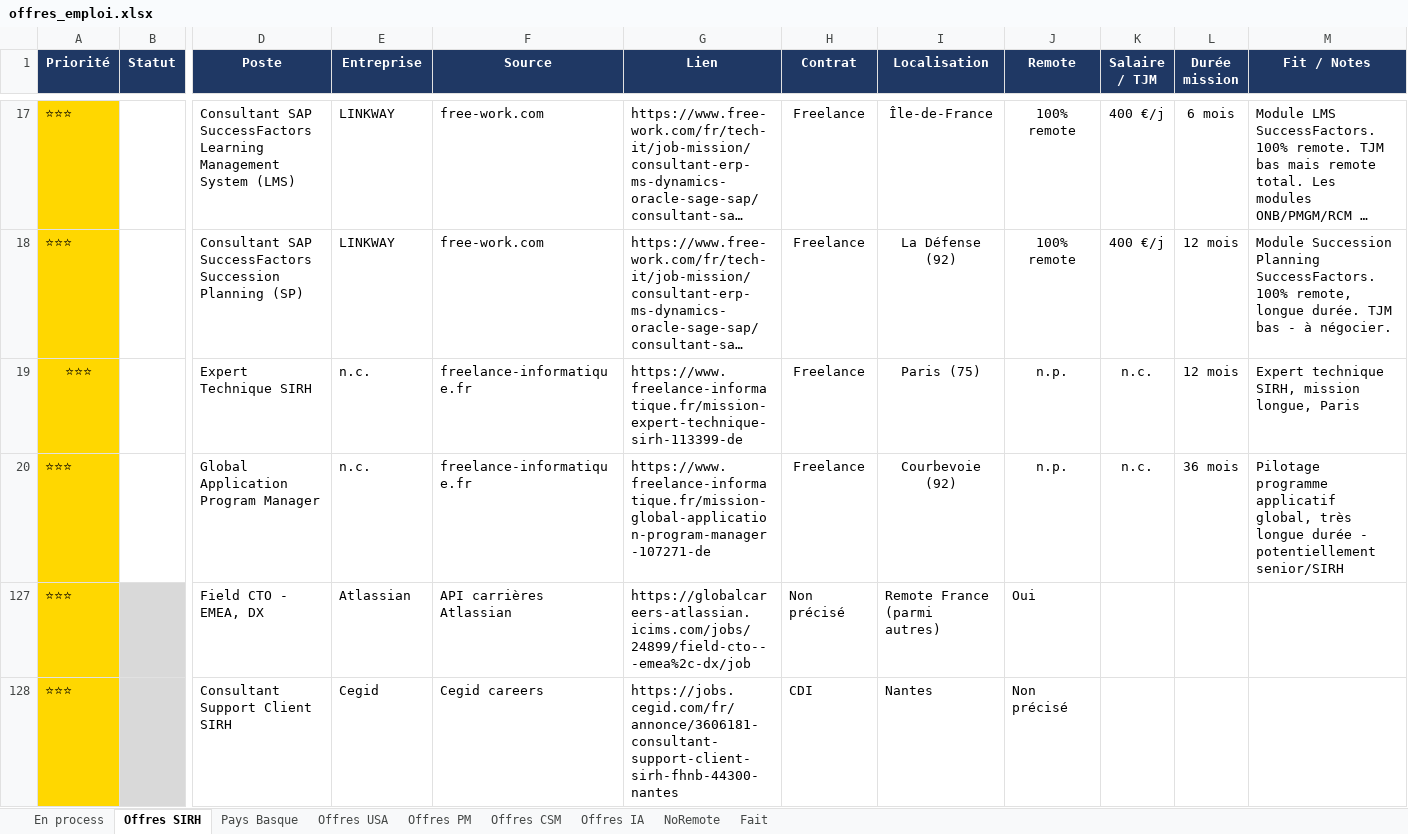
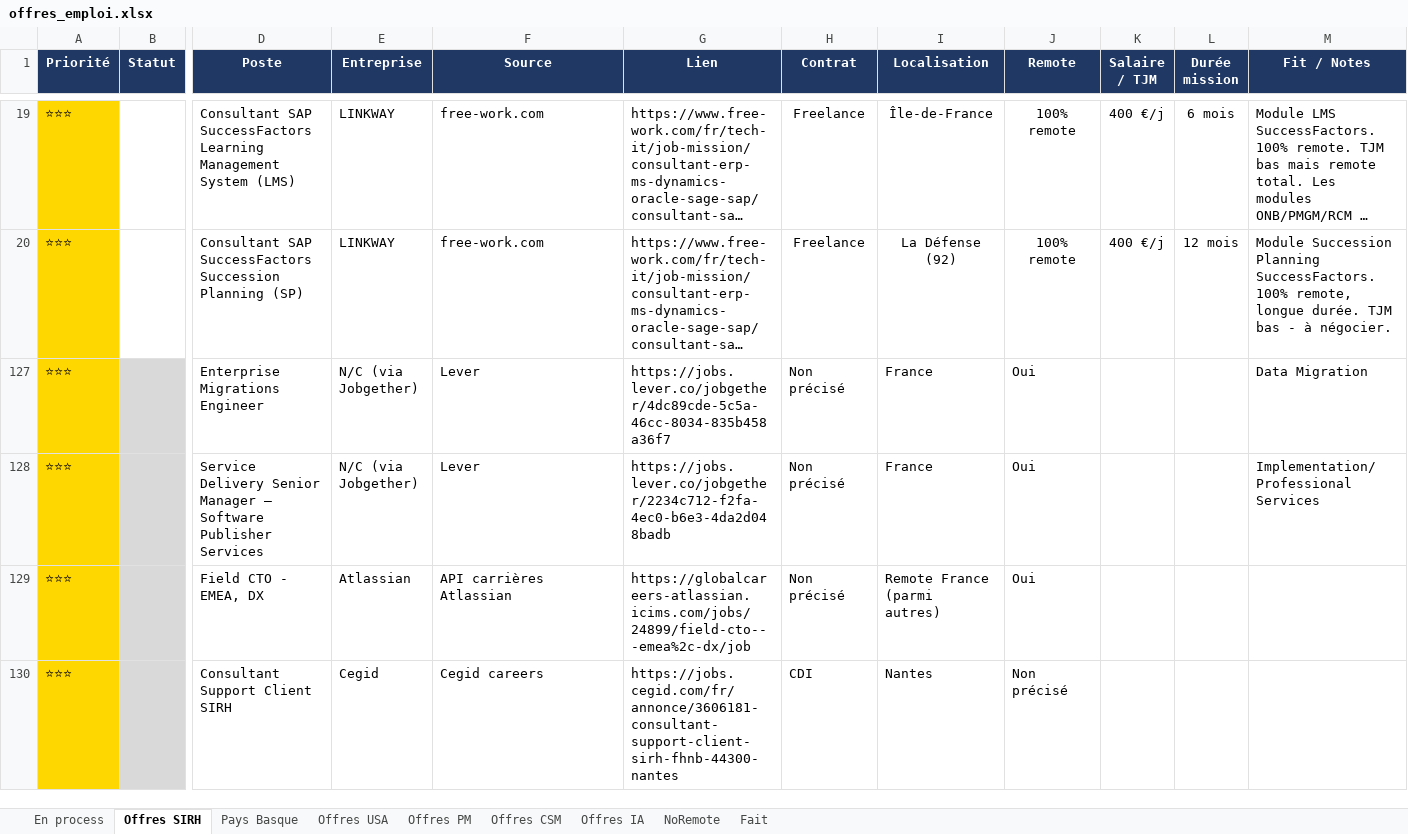
Before and after one commit to MisterZogs/recherche-taf, an Excel workbook: offres_emploi.xlsx, sheet Offres SIRH, drawn as a sheet; only a part is shown, gaps mark what is left out; long unchanged cells end in …; values as stored, in another font and other column widths than the file's, no borders; removed rows and columns are numbered as before the commit, all else as after; rows hold the shown columns only; the diff covers the shown part only; the diff names each change by its address in the sheet, - before the commit and + after, or states it on an @@ line.

```diff
--- a/offres_emploi.xlsx (sheet Offres SIRH)
+++ b/offres_emploi.xlsx (sheet Offres SIRH)
@@ row 19 hidden: ⭐⭐⭐ |  | Expert Technique SIRH | n.c. | freelance-informatique.fr | https://www.freelance-informatique.fr/mission-expert-technique-sirh-113399-de | Freelance | Paris (75) | n.p. | n.c. | 12 mois | Expert technique SIRH, mission longue, Paris @@
@@ row 20 hidden: ⭐⭐⭐ |  | Global Application Program Manager | n.c. | freelance-informatique.fr | https://www.freelance-informatique.fr/mission-global-application-program-manager-107271-de | Freelance | Courbevoie (92) | n.p. | n.c. | 36 mois | Pilotage programme applicatif global, très longue durée - potentiellement senior/SIRH @@
@@ row 127 unhidden: ⭐⭐⭐ |  | Enterprise Migrations Engineer | N/C (via Jobgether) | Lever | https://jobs.lever.co/jobgether/4dc89cde-5c5a-46cc-8034-835b458a36f7 | Non précisé | France | Oui |  |  | Data Migration @@
@@ row 128 unhidden: ⭐⭐⭐ |  | Service Delivery Senior Manager – Software Publisher Services | N/C (via Jobgether) | Lever | https://jobs.lever.co/jobgether/2234c712-f2fa-4ec0-b6e3-4da2d048badb | Non précisé | France | Oui |  |  | Implementation/Professional Services @@
```
Also changed, not shown: 4 added rows, 18 hidden or unhidden rows, 68 edited cells and cell formats elsewhere in this sheet, sheet Offres CSM, sheet Fait, sheet Offres IA, sheet Offres USA, sheet Offres PM, sheet NoRemote, 1 more sheet, hidden cells.
